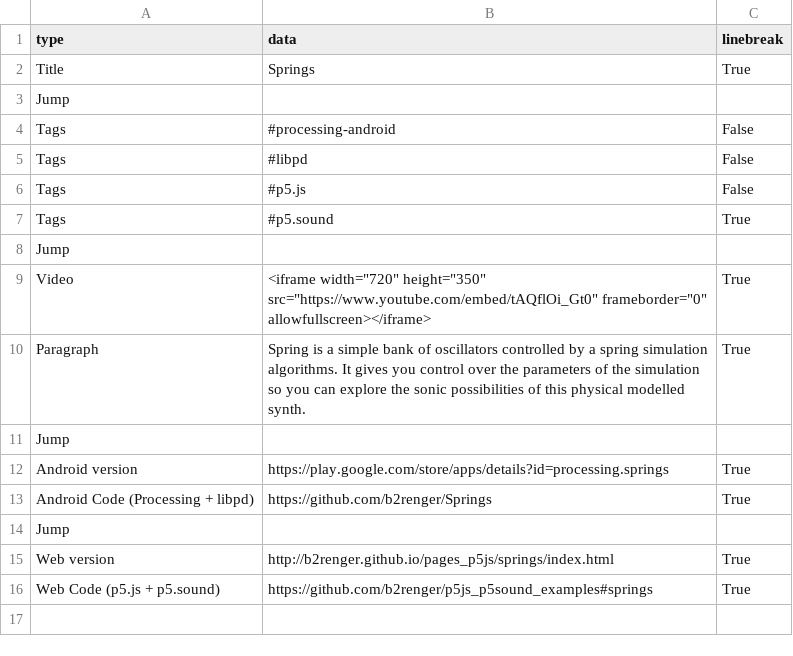
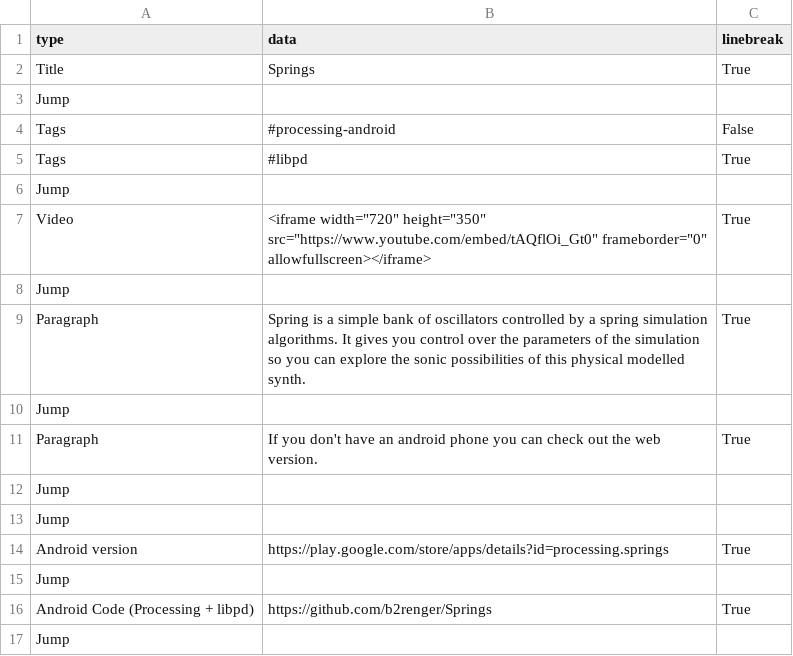
Before and after one commit to b2renger/b2renger.github.io, a CSV file: pages/springs.csv, drawn as a sheet.

```diff
--- a/pages/springs.csv
+++ b/pages/springs.csv
@@ -4,13 +4,14 @@ Jump, , ,
 Tags,#processing-android,False,
-Tags,#libpd,False,
-Tags,#p5.js,False,
-Tags,#p5.sound,True,
+Tags,#libpd,True,
 Jump, , ,
 Video,<iframe width="720" height="350" src="https://www.youtube.com/embed/tAQflOi_Gt0" frameborder="0" allowfullscreen></iframe>,True,
+Jump, , ,
 Paragraph, Spring is a simple bank of oscillators controlled by a spring simulation algorithms. It gives you control over the parameters of the simulation so you can explore the sonic possibilities of this physical modelled synth.,True,
 Jump, , ,
+Paragraph, If you don't have an android phone you can check out the web version.,True,
+Jump, , ,
+Jump, , ,
 Android version, https://play.google.com/store/apps/details?id=processing.springs,True,
+Jump, , ,
 Android Code (Processing + libpd), https://github.com/b2renger/Springs,True,
 Jump, , ,
-Web version, http://b2renger.github.io/pages_p5js/springs/index.html, True,
-Web Code (p5.js + p5.sound), https://github.com/b2renger/p5js_p5sound_examples#springs, True,
```
Also changed, not shown: pages/Electroni-k.csv, pages/blends_n_shaders.csv, 16 other files.
